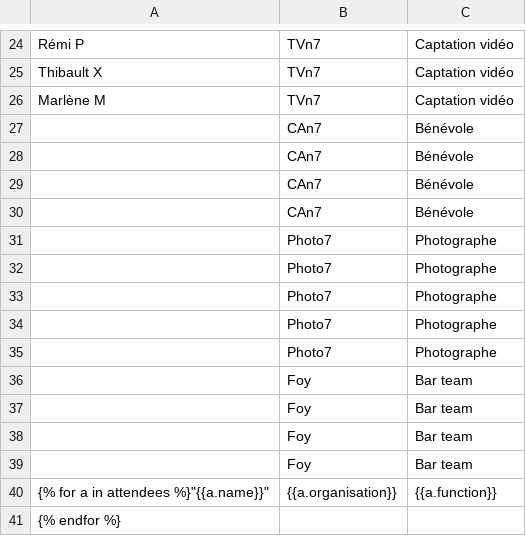
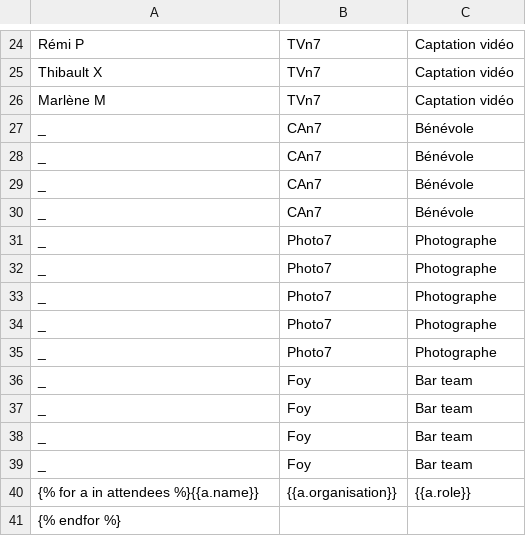
Before and after one commit to toulibre/pinax-project-symposion, a CSV file: cdl/templates/badges/badges_list.csv, drawn as a sheet; only a part is shown, gaps mark what is left out; the diff names each change by its address in the sheet, - before the commit and + after, or states it on an @@ line.

```diff
--- a/cdl/templates/badges/badges_list.csv
+++ b/cdl/templates/badges/badges_list.csv
-A27:A39: (empty)
+A27:A39: _
-A40: {% for a in attendees %}"{{a.name}}"
+A40: {% for a in attendees %}{{a.name}}
-C40: {{a.function}}
+C40: {{a.role}}
```
Also changed, not shown: 1 other file.
